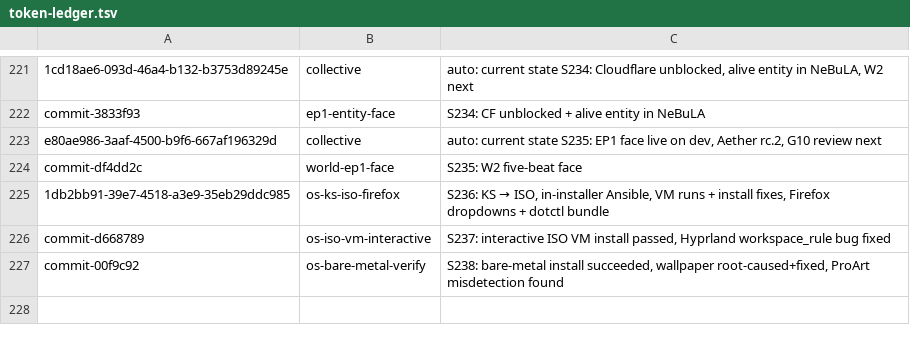
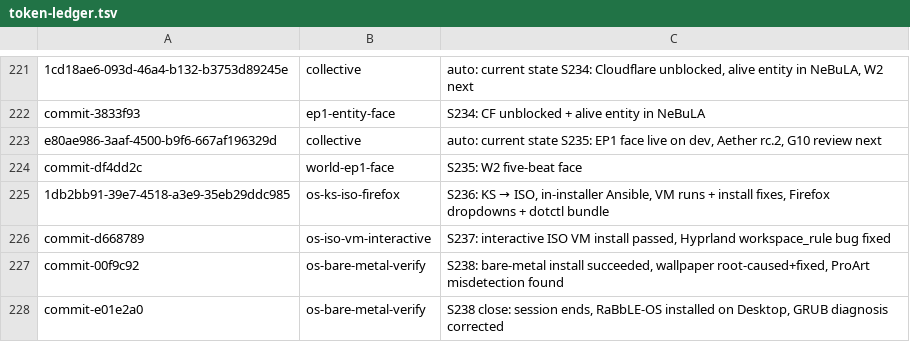
Before and after one commit to RaBbLE-Collective/RaBbLE-Grimoire, a TSV file: log/token-ledger.tsv, drawn as a sheet; only a part is shown, gaps mark what is left out.

Commit message:
transcribe ~ collective >> S238 close: RaBbLE-OS installed on Desktop for the first time; corrected GRUB diagnosis to a resolution/fit mismatch (not secure-boot — theme did load); B-15 ProArt misdetection is next session's priority // %S238_CLOSE%

```diff
--- a/log/token-ledger.tsv
+++ b/log/token-ledger.tsv
@@ -227 +227,2 @@ commit-d668789	os-iso-vm-interactive	S237: interactive ISO VM install passed, Hy
 commit-00f9c92	os-bare-metal-verify	S238: bare-metal install succeeded, wallpaper root-caused+fixed, ProArt misdetection found
+commit-e01e2a0	os-bare-metal-verify	S238 close: session ends, RaBbLE-OS installed on Desktop, GRUB diagnosis corrected
```
Also changed, not shown: 2 other files.
